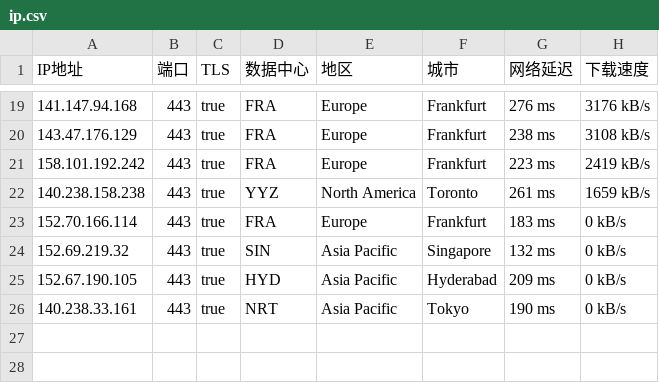
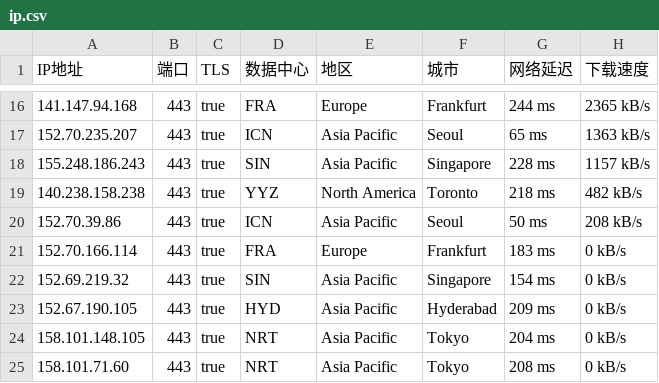
Before and after one commit to ailx1101/Cloudflare-IP-SpeedTest, a CSV file: ip.csv, drawn as a sheet; only a part is shown, gaps mark what is left out; the diff covers the shown part only.

```diff
--- a/ip.csv
+++ b/ip.csv
@@ -19,8 +16,10 @@ IP地址,端口,TLS,数据中心,地区,城市,网络延迟,下载速度
-141.147.94.168,443,true,FRA,Europe,Frankfurt,276 ms,3176 kB/s
-143.47.176.129,443,true,FRA,Europe,Frankfurt,238 ms,3108 kB/s
-158.101.192.242,443,true,FRA,Europe,Frankfurt,223 ms,2419 kB/s
-140.238.158.238,443,true,YYZ,North America,Toronto,261 ms,1659 kB/s
+141.147.94.168,443,true,FRA,Europe,Frankfurt,244 ms,2365 kB/s
+152.70.235.207,443,true,ICN,Asia Pacific,Seoul,65 ms,1363 kB/s
+155.248.186.243,443,true,SIN,Asia Pacific,Singapore,228 ms,1157 kB/s
+140.238.158.238,443,true,YYZ,North America,Toronto,218 ms,482 kB/s
+152.70.39.86,443,true,ICN,Asia Pacific,Seoul,50 ms,208 kB/s
 152.70.166.114,443,true,FRA,Europe,Frankfurt,183 ms,0 kB/s
-152.69.219.32,443,true,SIN,Asia Pacific,Singapore,132 ms,0 kB/s
+152.69.219.32,443,true,SIN,Asia Pacific,Singapore,154 ms,0 kB/s
 152.67.190.105,443,true,HYD,Asia Pacific,Hyderabad,209 ms,0 kB/s
-140.238.33.161,443,true,NRT,Asia Pacific,Tokyo,190 ms,0 kB/s
+158.101.148.105,443,true,NRT,Asia Pacific,Tokyo,204 ms,0 kB/s
+158.101.71.60,443,true,NRT,Asia Pacific,Tokyo,208 ms,0 kB/s
```
Also changed, not shown: 5 added rows, 8 removed rows and 20 edited cells elsewhere in this file.
